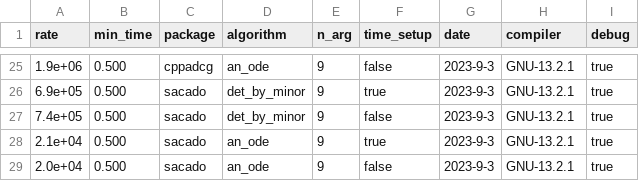
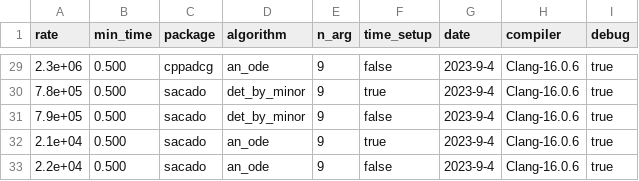
Before and after one commit to bradbell/cmpad, a CSV file: src/xam_main.csv, drawn as a sheet; only a part is shown, gaps mark what is left out; the diff covers the shown part only.

```diff
--- a/src/xam_main.csv
+++ b/src/xam_main.csv
@@ -25,5 +29,5 @@ rate,min_time,package,algorithm,n_arg,time_setup,date,compiler,debug
-1.9e+06,0.500,cppadcg,an_ode,9,false,2023-9-3,GNU-13.2.1,true
-6.9e+05,0.500,sacado,det_by_minor,9,true,2023-9-3,GNU-13.2.1,true
-7.4e+05,0.500,sacado,det_by_minor,9,false,2023-9-3,GNU-13.2.1,true
-2.1e+04,0.500,sacado,an_ode,9,true,2023-9-3,GNU-13.2.1,true
-2.0e+04,0.500,sacado,an_ode,9,false,2023-9-3,GNU-13.2.1,true
+2.3e+06,0.500,cppadcg,an_ode,9,false,2023-9-4,Clang-16.0.6,true
+7.8e+05,0.500,sacado,det_by_minor,9,true,2023-9-4,Clang-16.0.6,true
+7.9e+05,0.500,sacado,det_by_minor,9,false,2023-9-4,Clang-16.0.6,true
+2.1e+04,0.500,sacado,an_ode,9,true,2023-9-4,Clang-16.0.6,true
+2.2e+04,0.500,sacado,an_ode,9,false,2023-9-4,Clang-16.0.6,true
```
Also changed, not shown: 4 added rows and 68 edited cells elsewhere in this file, 5 other files.
